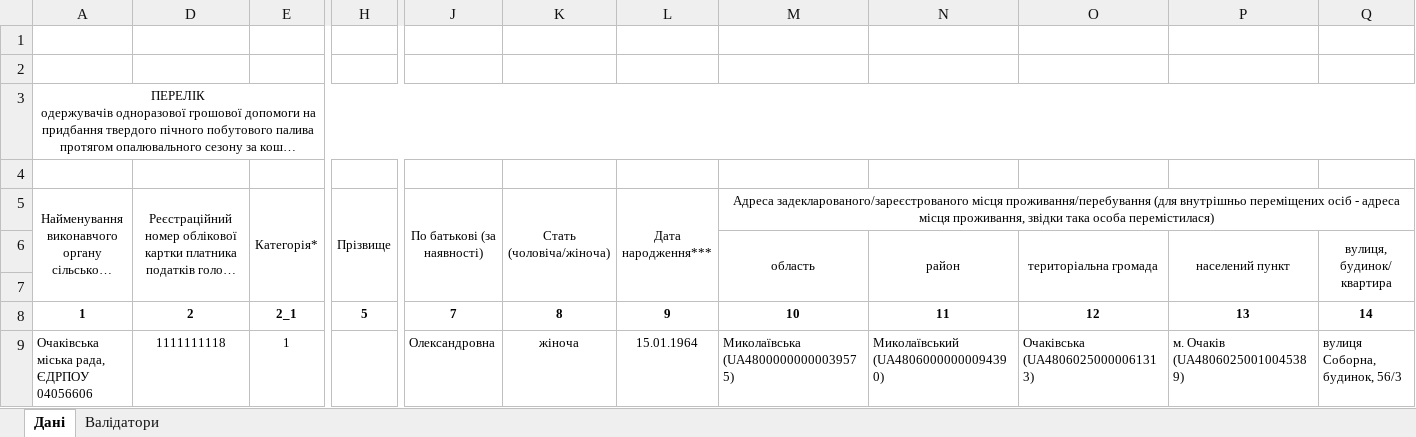
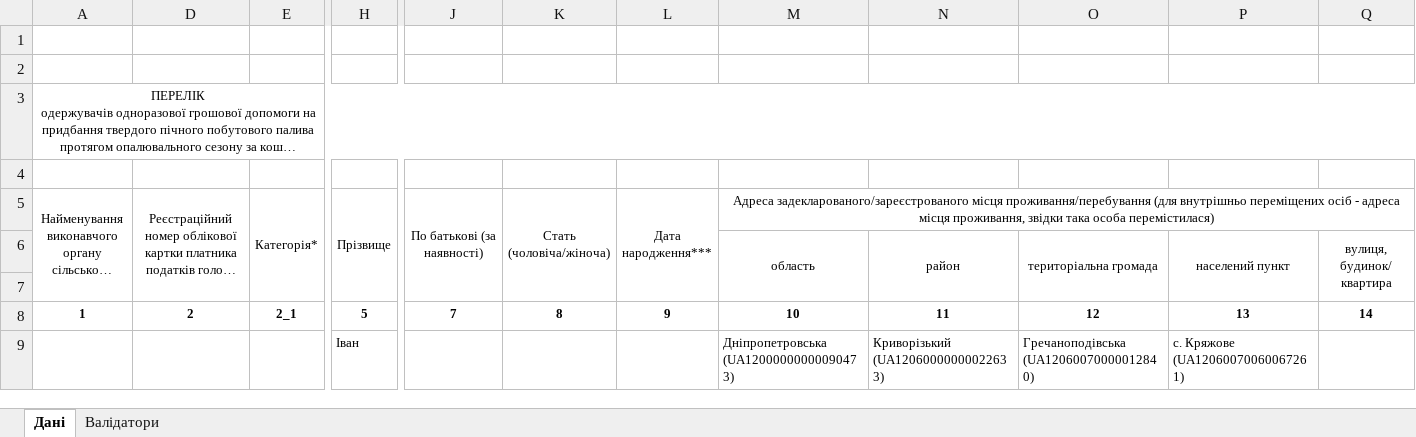
Before and after one commit to Amice13/idp-validator-ua, an Excel workbook: public/Template IDP 2026.xlsx, sheet Дані, drawn as a sheet; only a part is shown, gaps mark what is left out; long unchanged cells end in …; values as stored, in another font and other column widths than the file's, no borders; conditional formats and table styles not drawn; removed rows and columns are numbered as before the commit, all else as after; rows hold the shown columns only; the diff names each change by its address in the sheet, - before the commit and + after, or states it on an @@ line.

```diff
--- a/public/Template IDP 2026.xlsx (sheet Дані)
+++ b/public/Template IDP 2026.xlsx (sheet Дані)
-row 9: Очаківська міська рада, ЄДРПОУ 04056606 | 1111111118 | 1 |  | Олександровна | жіноча | 15.01.1964 | Миколаївська (UA48000000000039575) | Миколаївський (UA48060000000094390) | Очаківська (UA48060250000061313) | м. Очаків (UA48060250010045389) | вулиця Соборна, будинок, 56/3
+row 9:  |  |  | Iван |  |  |  | Дніпропетровська (UA12000000000090473) | Криворізький (UA12060000000022633) | Гречаноподівська (UA12060070000012840) | с. Кряжове (UA12060070060067261)
```
Also changed, not shown: hidden cells, 49 other files.
